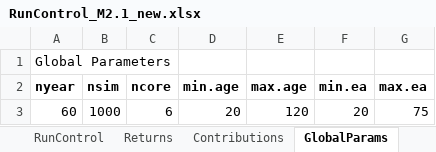
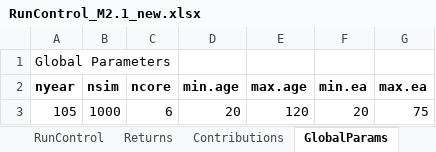
Before and after one commit to yimengyin16/Model_Main, an Excel workbook: IO_M2.1_new/RunControl_M2.1_new.xlsx, sheet GlobalParams, drawn as a sheet; values as stored, in another font and other column widths than the file's, no borders; the diff names each change by its address in the sheet, - before the commit and + after, or states it on an @@ line.

```diff
--- a/IO_M2.1_new/RunControl_M2.1_new.xlsx (sheet GlobalParams)
+++ b/IO_M2.1_new/RunControl_M2.1_new.xlsx (sheet GlobalParams)
-A3 (nyear): 60
+A3 (nyear): 105
```
Also changed, not shown: sheet RunControl, formulas that keep their value, hidden cells, 17 other files.
